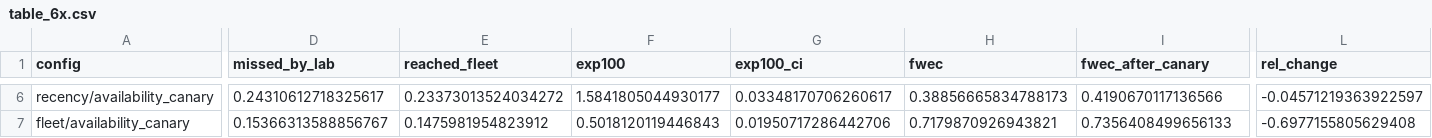
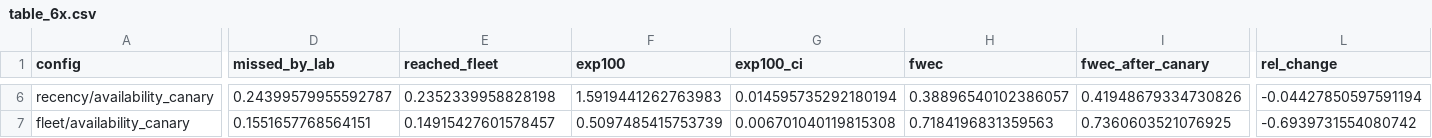
Before and after one commit to nbn07/farmsim, a CSV file: results/table_6x.csv, drawn as a sheet; only a part is shown, gaps mark what is left out; the diff covers the shown part only; the diff names each change by its address in the sheet, - before the commit and + after, or states it on an @@ line.

```diff
--- a/results/table_6x.csv
+++ b/results/table_6x.csv
-D6 (missed_by_lab): 0.24310612718325617
+D6 (missed_by_lab): 0.24399579955592787
-E6 (reached_fleet): 0.23373013524034272
+E6 (reached_fleet): 0.2352339958828198
-F6 (exp100): 1.5841805044930177
+F6 (exp100): 1.5919441262763983
-G6 (exp100_ci): 0.03348170706260617
+G6 (exp100_ci): 0.014595735292180194
-H6 (fwec): 0.38856665834788173
+H6 (fwec): 0.38896540102386057
-I6 (fwec_after_canary): 0.4190670117136566
+I6 (fwec_after_canary): 0.41948679334730826
-L6 (rel_change): -0.04571219363922597
+L6 (rel_change): -0.04427850597591194
-D7 (missed_by_lab): 0.15366313588856767
+D7 (missed_by_lab): 0.1551657768564151
-E7 (reached_fleet): 0.1475981954823912
+E7 (reached_fleet): 0.14915427601578457
-F7 (exp100): 0.5018120119446843
+F7 (exp100): 0.5097485415753739
-G7 (exp100_ci): 0.01950717286442706
+G7 (exp100_ci): 0.006701040119815308
-H7 (fwec): 0.7179870926943821
+H7 (fwec): 0.7184196831359563
-I7 (fwec_after_canary): 0.7356408499656133
+I7 (fwec_after_canary): 0.7360603521076925
-L7 (rel_change): -0.6977155805629408
+L7 (rel_change): -0.6939731554080742
```
Also changed, not shown: 37 edited cells elsewhere in this file, results/paired_vs_status_quo.csv, results/summary_volume.csv, 5 other files.
